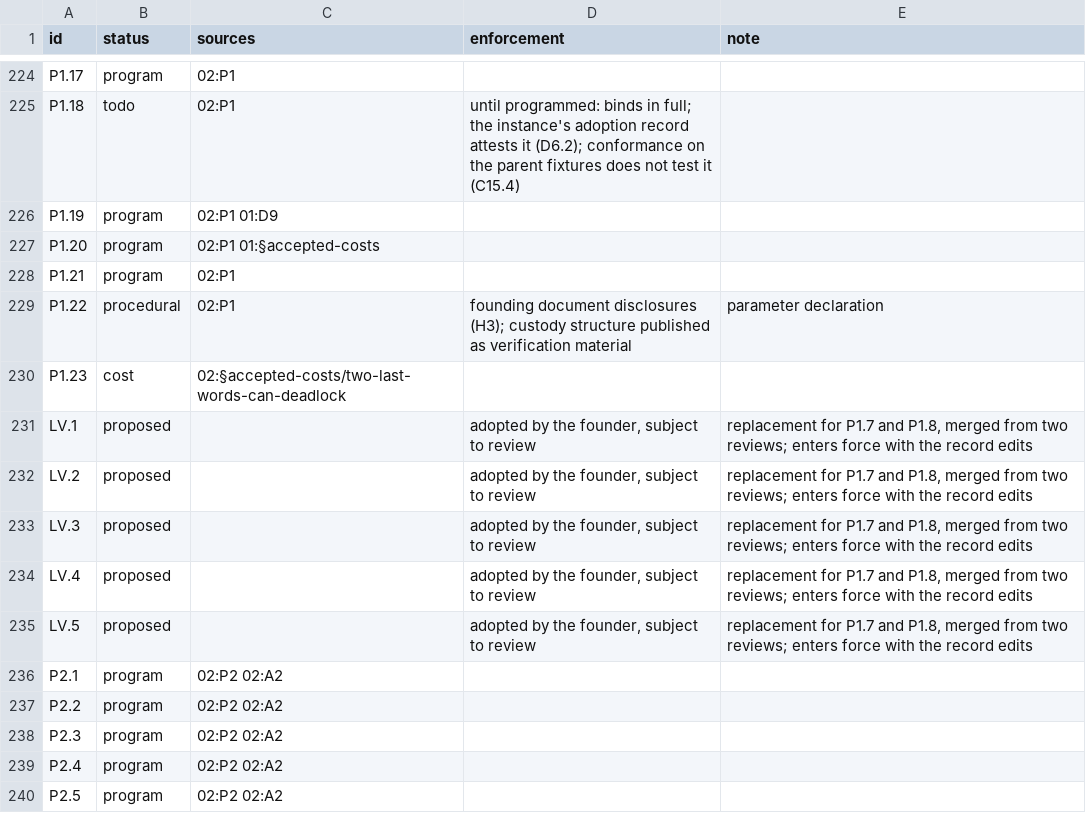
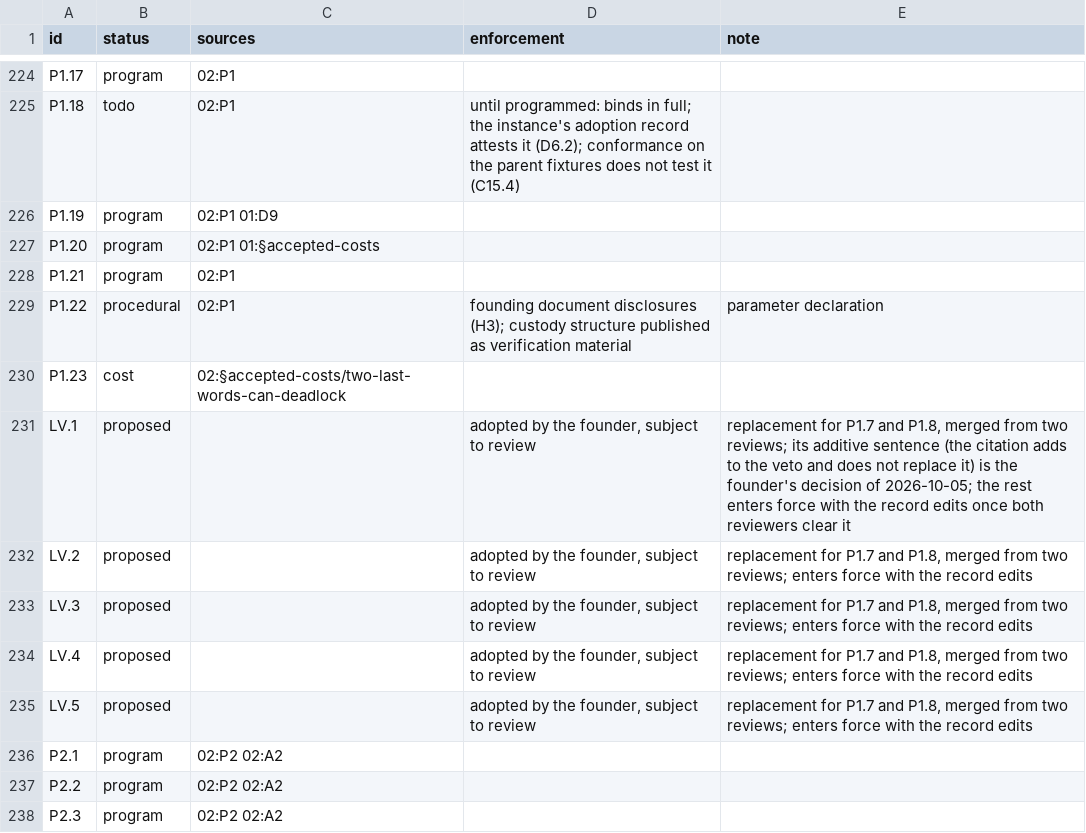
Before and after one commit to meta-agentic/meta-ethics, a TSV file: constitution/clauses.tsv, drawn as a sheet; only a part is shown, gaps mark what is left out; the shorter side is filled out with more unchanged rows.

```diff
--- a/constitution/clauses.tsv
+++ b/constitution/clauses.tsv
@@ -230,3 +230,3 @@ P1.22	procedural	02:P1	founding document disclosures (H3); custody structure pub
 P1.23	cost	02:§accepted-costs/two-last-words-can-deadlock		
-LV.1	proposed		adopted by the founder, subject to review	replacement for P1.7 and P1.8, merged from two reviews; enters force with the record edits
+LV.1	proposed		adopted by the founder, subject to review	replacement for P1.7 and P1.8, merged from two reviews; its additive sentence (the citation adds to the veto and does not replace it) is the founder's decision of 2026-10-05; the rest enters force with the record edits once both reviewers clear it
 LV.2	proposed		adopted by the founder, subject to review	replacement for P1.7 and P1.8, merged from two reviews; enters force with the record edits
```
Also changed, not shown: constitution/tools/mutants-allowed.tsv, constitution/vocabulary.tsv, 12 other files.
